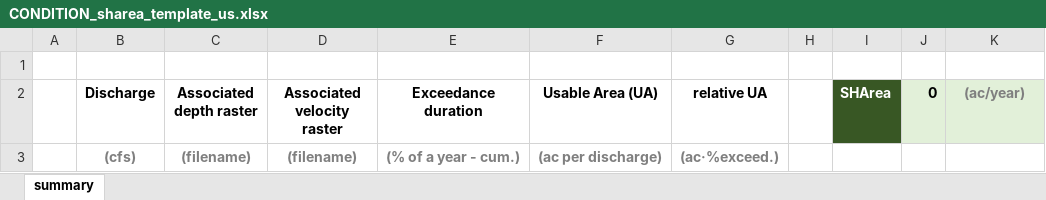
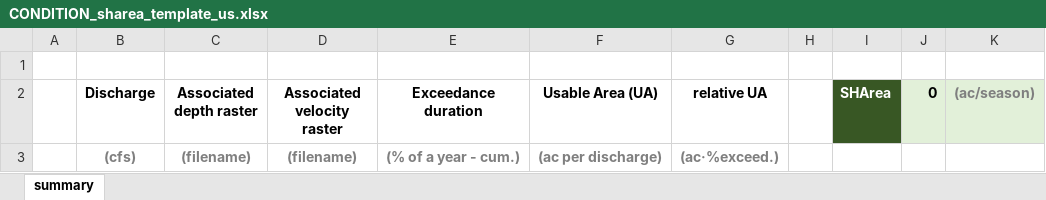
Before and after one commit to RiverArchitect/program, an Excel workbook: SHArC/.templates/CONDITION_sharea_template_us.xlsx, sheet summary, drawn as a sheet; values as stored, in another font and other column widths than the file's, no borders; charts and pictures and conditional formats not drawn; the diff names each change by its address in the sheet, - before the commit and + after, or states it on an @@ line.

Commit message:
Update SHArC

```diff
--- a/SHArC/.templates/CONDITION_sharea_template_us.xlsx (sheet summary)
+++ b/SHArC/.templates/CONDITION_sharea_template_us.xlsx (sheet summary)
-K2: (ac/year)
+K2: (ac/season)
```
Also changed, not shown: SHArC/.templates/CONDITION_sharea_template_si.xlsx, 5 other files.
